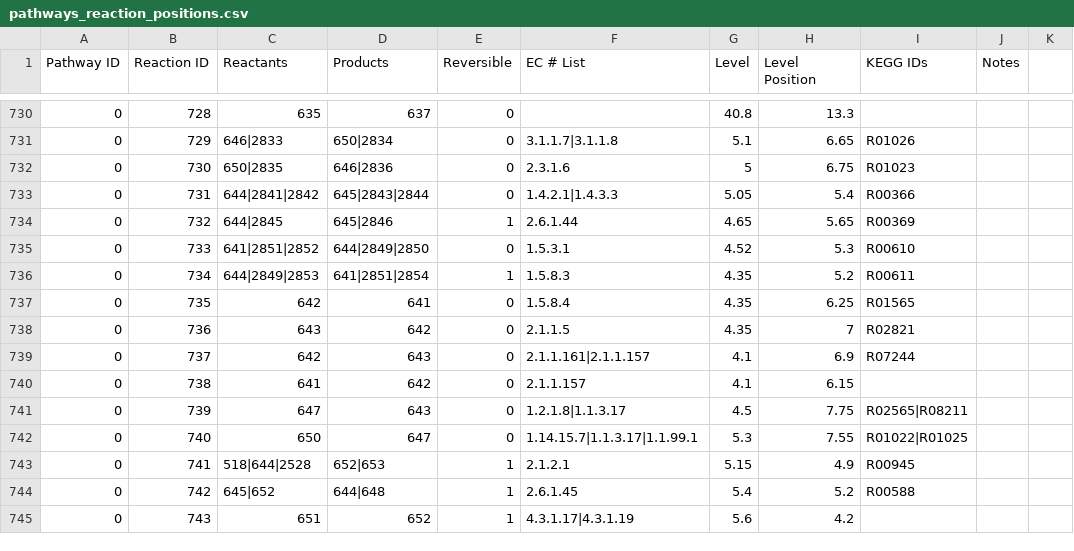
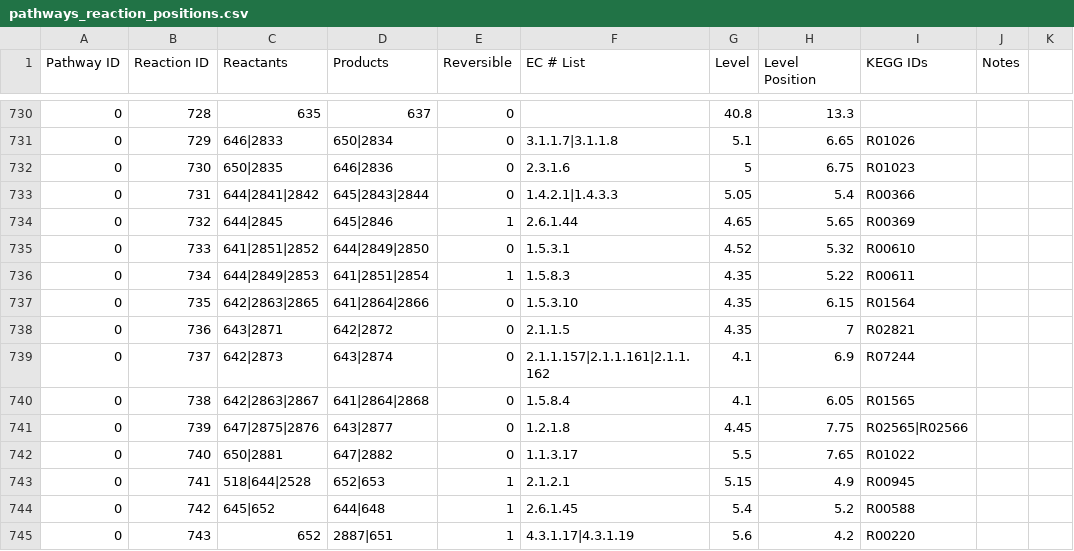
Before and after one commit to jimkell/mostSandbox, a CSV file: etc/visualization/pathways_reaction_positions.csv, drawn as a sheet; only a part is shown, gaps mark what is left out; the diff covers the shown part only; the diff names each change by its address in the sheet, - before the commit and + after, or states it on an @@ line.

```diff
--- a/etc/visualization/pathways_reaction_positions.csv
+++ b/etc/visualization/pathways_reaction_positions.csv
-H735 (Level Position): 5.3
+H735 (Level Position): 5.32
-H736 (Level Position): 5.2
+H736 (Level Position): 5.22
-C737 (Reactants): 642
+C737 (Reactants): 642|2863|2865
-D737 (Products): 641
+D737 (Products): 641|2864|2866
-F737 (EC # List): 1.5.8.4
+F737 (EC # List): 1.5.3.10
-H737 (Level Position): 6.25
+H737 (Level Position): 6.15
-I737 (KEGG IDs): R01565
+I737 (KEGG IDs): R01564
-C738 (Reactants): 643
+C738 (Reactants): 643|2871
-D738 (Products): 642
+D738 (Products): 642|2872
-C739 (Reactants): 642
+C739 (Reactants): 642|2873
-D739 (Products): 643
+D739 (Products): 643|2874
-F739 (EC # List): 2.1.1.161|2.1.1.157
+F739 (EC # List): 2.1.1.157|2.1.1.161|2.1.1.162
-C740 (Reactants): 641
+C740 (Reactants): 642|2863|2867
-D740 (Products): 642
+D740 (Products): 641|2864|2868
-F740 (EC # List): 2.1.1.157
+F740 (EC # List): 1.5.8.4
-H740 (Level Position): 6.15
+H740 (Level Position): 6.05
-I740 (KEGG IDs): (empty)
+I740 (KEGG IDs): R01565
-C741 (Reactants): 647
+C741 (Reactants): 647|2875|2876
-D741 (Products): 643
+D741 (Products): 643|2877
-F741 (EC # List): 1.2.1.8|1.1.3.17
+F741 (EC # List): 1.2.1.8
-G741 (Level): 4.5
+G741 (Level): 4.45
-I741 (KEGG IDs): R02565|R08211
+I741 (KEGG IDs): R02565|R02566
-C742 (Reactants): 650
+C742 (Reactants): 650|2881
-D742 (Products): 647
+D742 (Products): 647|2882
-F742 (EC # List): 1.14.15.7|1.1.3.17|1.1.99.1
+F742 (EC # List): 1.1.3.17
-G742 (Level): 5.3
+G742 (Level): 5.5
-H742 (Level Position): 7.55
+H742 (Level Position): 7.65
-I742 (KEGG IDs): R01022|R01025
+I742 (KEGG IDs): R01022
-C745 (Reactants): 651
+C745 (Reactants): 652
-D745 (Products): 652
+D745 (Products): 2887|651
-I745 (KEGG IDs): (empty)
+I745 (KEGG IDs): R00220
```
Also changed, not shown: 12 added rows and 16 edited cells elsewhere in this file, etc/visualization/pathway_metabolite_positions.csv, 1 other file.
